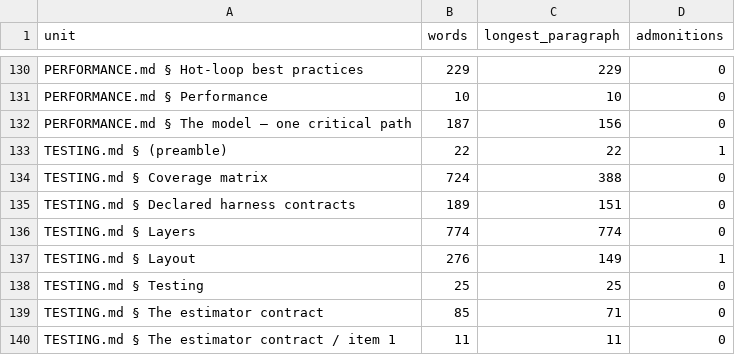
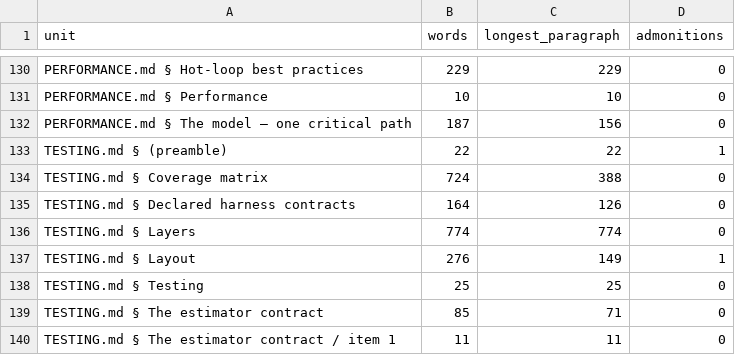
Before and after one commit to GrigorySarnitsky/GBGStreamingStatistics.jl, a CSV file: docs/prose_shape.csv, drawn as a sheet; only a part is shown, gaps mark what is left out.

```diff
--- a/docs/prose_shape.csv
+++ b/docs/prose_shape.csv
@@ -134,3 +134,3 @@ unit,words,longest_paragraph,admonitions
 "TESTING.md § Coverage matrix",724,388,0
-"TESTING.md § Declared harness contracts",189,151,0
+"TESTING.md § Declared harness contracts",164,126,0
 "TESTING.md § Layers",774,774,0
```
Also changed, not shown: 25 other files.
